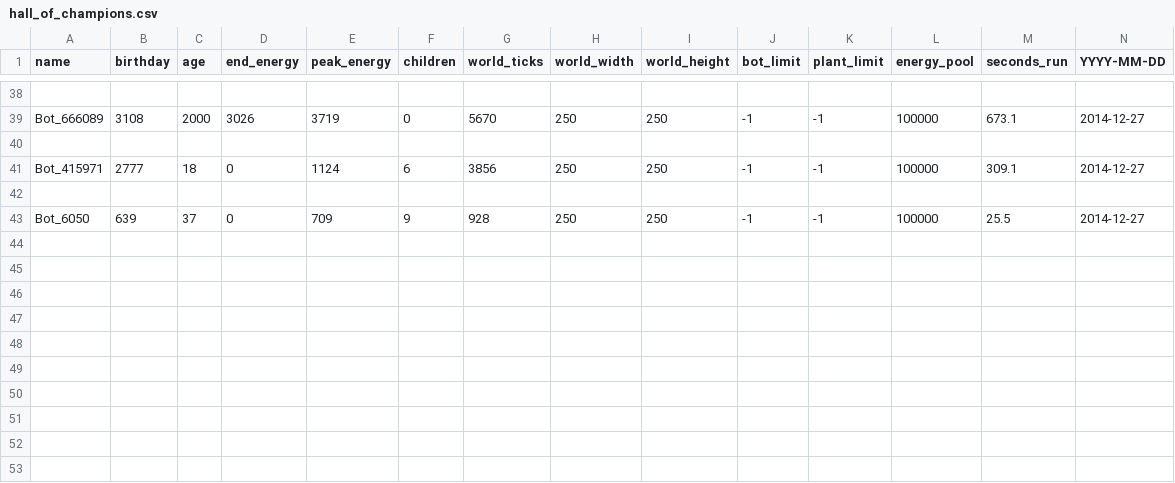
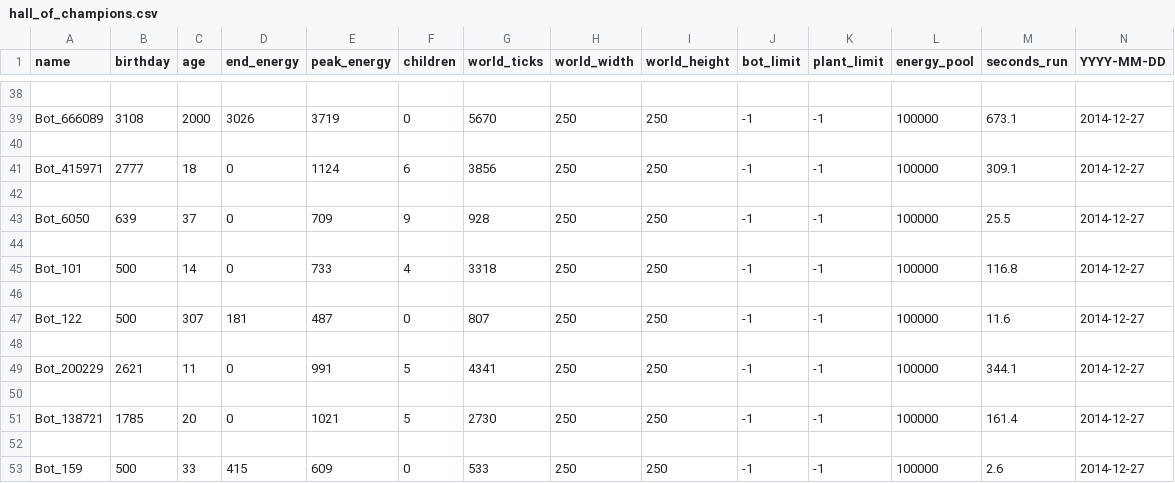
Before and after one commit to sjirjies/nss, a CSV file: metrics/hall_of_champions.csv, drawn as a sheet; only a part is shown, gaps mark what is left out; rows hold the shown columns only; the diff names each change by its address in the sheet, - before the commit and + after, or states it on an @@ line.

```diff
--- a/metrics/hall_of_champions.csv
+++ b/metrics/hall_of_champions.csv
+row 44: (empty)
+row 45: Bot_101 | 500 | 14 | 0 | 733 | 4 | 3318 | 250 | 250 | -1 | -1 | 100000 | 116.8 | 2014-12-27
+row 46: (empty)
+row 47: Bot_122 | 500 | 307 | 181 | 487 | 0 | 807 | 250 | 250 | -1 | -1 | 100000 | 11.6 | 2014-12-27
+row 48: (empty)
+row 49: Bot_200229 | 2621 | 11 | 0 | 991 | 5 | 4341 | 250 | 250 | -1 | -1 | 100000 | 344.1 | 2014-12-27
+row 50: (empty)
+row 51: Bot_138721 | 1785 | 20 | 0 | 1021 | 5 | 2730 | 250 | 250 | -1 | -1 | 100000 | 161.4 | 2014-12-27
+row 52: (empty)
+row 53: Bot_159 | 500 | 33 | 415 | 609 | 0 | 533 | 250 | 250 | -1 | -1 | 100000 | 2.6 | 2014-12-27
```
Also changed, not shown: 3 other files.
